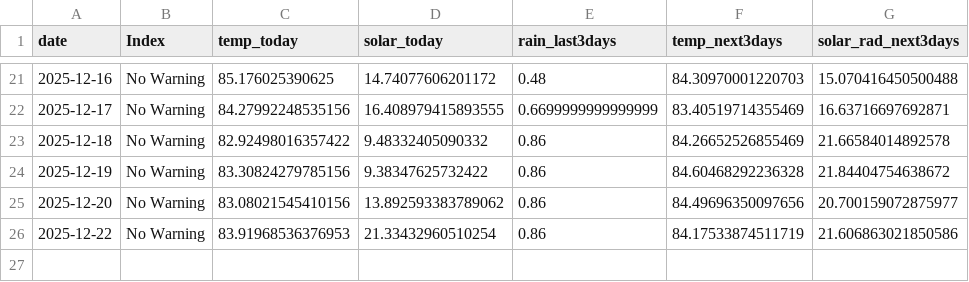
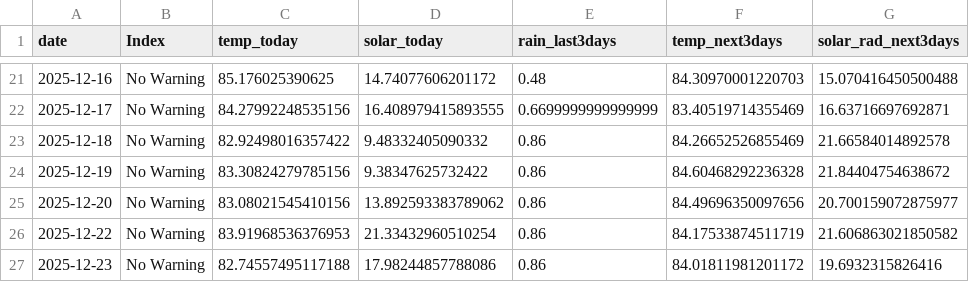
Before and after one commit to pacioos/palau-dashboard, a CSV file: data/history.csv, drawn as a sheet; only a part is shown, gaps mark what is left out.

```diff
--- a/data/history.csv
+++ b/data/history.csv
@@ -25,2 +25,3 @@ date,Index,temp_today,solar_today,rain_last3days,temp_next3days,solar_rad_next3d
 2025-12-20,No Warning,83.08021545410156,13.892593383789062,0.86,84.49696350097656,20.700159072875977
-2025-12-22,No Warning,83.91968536376953,21.33432960510254,0.86,84.17533874511719,21.606863021850586
+2025-12-22,No Warning,83.91968536376953,21.33432960510254,0.86,84.17533874511719,21.606863021850582
+2025-12-23,No Warning,82.74557495117188,17.98244857788086,0.86,84.01811981201172,19.6932315826416
```
Also changed, not shown: 1 other file.
